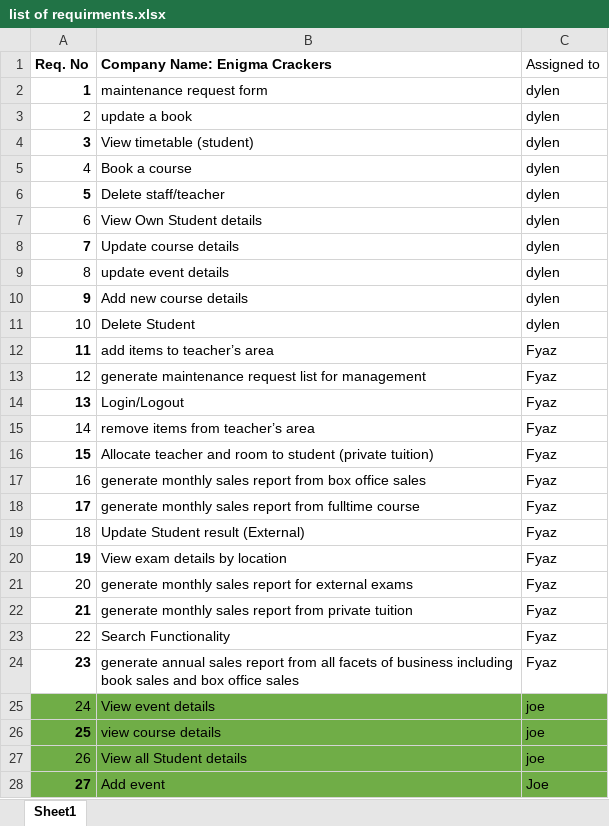
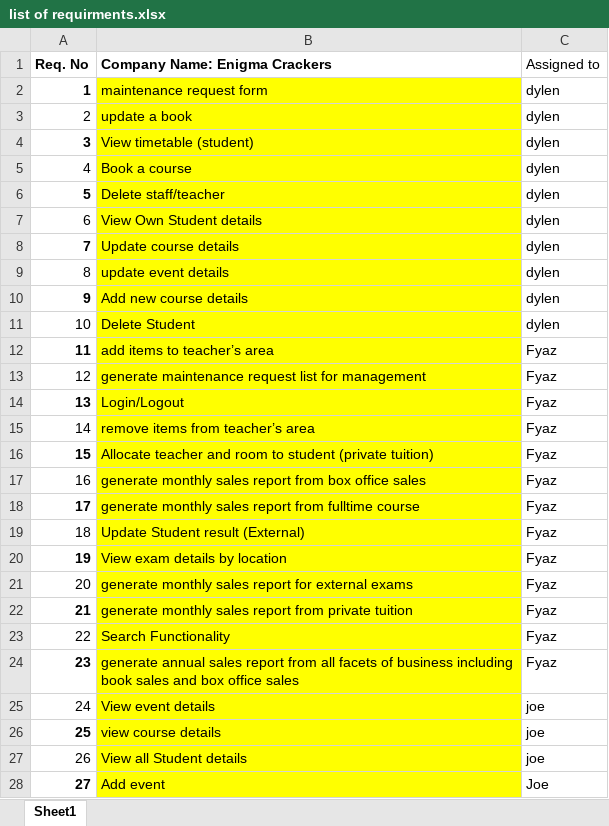
Before and after one commit to FQAIN/SOAM-Sullimar-Academy-of-Music, an Excel workbook: BSO Report/list of requirments.xlsx, sheet Sheet1, drawn as a sheet; only a part is shown; values as stored, in another font and other column widths than the file's, no borders; table styles not drawn; the diff covers the shown part only; the diff names each change by its address in the sheet, - before the commit and + after, or states it on an @@ line.

Commit message:
Generate Sales reports for course done

```diff
--- a/BSO Report/list of requirments.xlsx (sheet Sheet1)
+++ b/BSO Report/list of requirments.xlsx (sheet Sheet1)
-B2:B24 fill: none
+B2:B24 fill: #FFFF00
-A25:A28 fill: #70AD47
+A25:A28 fill: none
-B25:B28 fill: #70AD47
+B25:B28 fill: #FFFF00
-C25:C28 fill: #70AD47
+C25:C28 fill: none
```
Also changed, not shown: cell formats elsewhere in this sheet, 4 other files.
